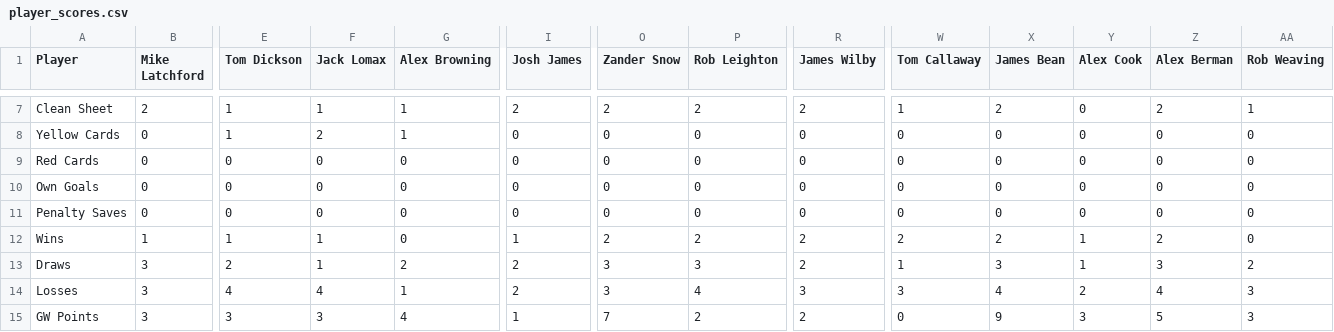
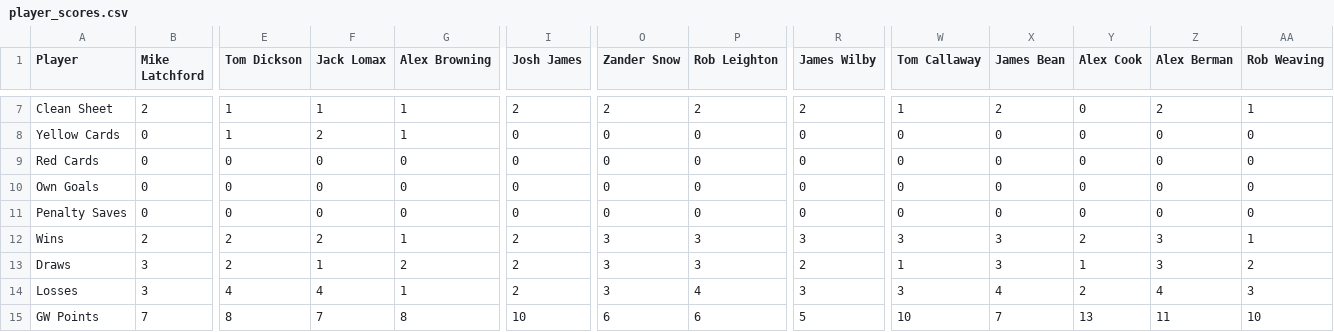
Before and after one commit to bm13563/torps-fpl, a CSV file: data/firsts/player_scores.csv, drawn as a sheet; only a part is shown, gaps mark what is left out; the diff covers the shown part only; the diff names each change by its address in the sheet, - before the commit and + after, or states it on an @@ line.

```diff
--- a/data/firsts/player_scores.csv
+++ b/data/firsts/player_scores.csv
-B12 (Mike Latchford): 1
+B12 (Mike Latchford): 2
-E12 (Tom Dickson): 1
+E12 (Tom Dickson): 2
-F12 (Jack Lomax): 1
+F12 (Jack Lomax): 2
-G12 (Alex Browning): 0
+G12 (Alex Browning): 1
-I12 (Josh James): 1
+I12 (Josh James): 2
-O12 (Zander Snow): 2
+O12 (Zander Snow): 3
-P12 (Rob Leighton): 2
+P12 (Rob Leighton): 3
-R12 (James Wilby): 2
+R12 (James Wilby): 3
-W12 (Tom Callaway): 2
+W12 (Tom Callaway): 3
-X12 (James Bean): 2
+X12 (James Bean): 3
-Y12 (Alex Cook): 1
+Y12 (Alex Cook): 2
-Z12 (Alex Berman): 2
+Z12 (Alex Berman): 3
-AA12 (Rob Weaving): 0
+AA12 (Rob Weaving): 1
-B15 (Mike Latchford): 3
+B15 (Mike Latchford): 7
-E15 (Tom Dickson): 3
+E15 (Tom Dickson): 8
-F15 (Jack Lomax): 3
+F15 (Jack Lomax): 7
-G15 (Alex Browning): 4
+G15 (Alex Browning): 8
-I15 (Josh James): 1
+I15 (Josh James): 10
-O15 (Zander Snow): 7
+O15 (Zander Snow): 6
-P15 (Rob Leighton): 2
+P15 (Rob Leighton): 6
-R15 (James Wilby): 2
+R15 (James Wilby): 5
-W15 (Tom Callaway): 0
+W15 (Tom Callaway): 10
-X15 (James Bean): 9
+X15 (James Bean): 7
-Y15 (Alex Cook): 3
+Y15 (Alex Cook): 13
-Z15 (Alex Berman): 5
+Z15 (Alex Berman): 11
-AA15 (Rob Weaving): 3
+AA15 (Rob Weaving): 10
```
Also changed, not shown: 40 edited cells elsewhere in this file, data/club/player_scores.csv, data/club/team_scores.csv, 1 other file.
